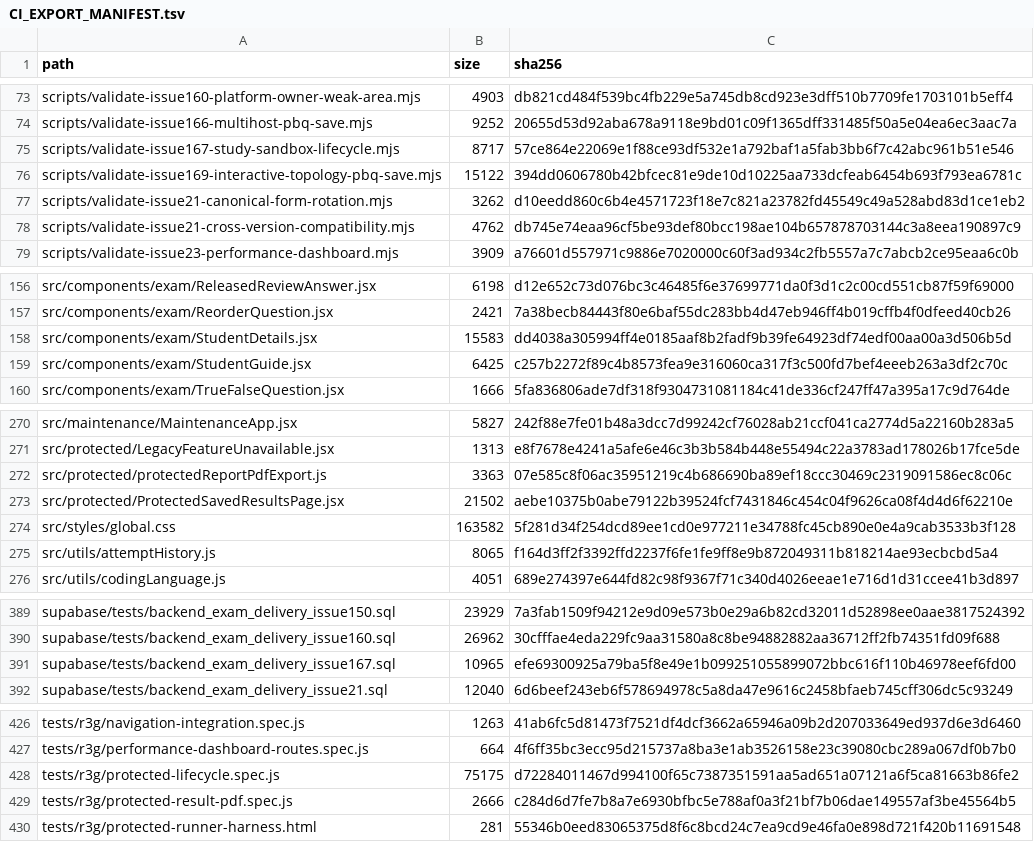
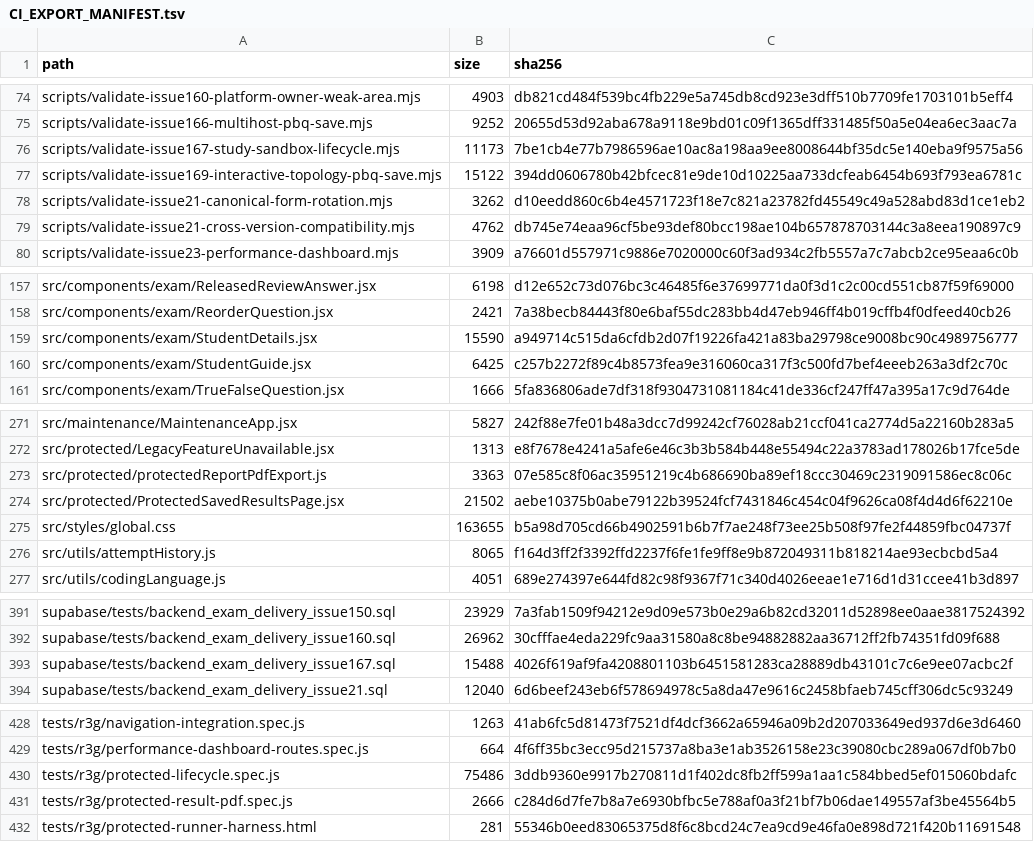
Before and after one commit to SAFFR0NM0NEY/cert-sim-platform-ci-public, a TSV file: CI_EXPORT_MANIFEST.tsv, drawn as a sheet; only a part is shown, gaps mark what is left out; the diff covers the shown part only.

```diff
--- a/CI_EXPORT_MANIFEST.tsv
+++ b/CI_EXPORT_MANIFEST.tsv
@@ -74,3 +75,3 @@ scripts/validate-issue160-platform-owner-weak-area.mjs	4903	db821cd484f539bc4fb2
 scripts/validate-issue166-multihost-pbq-save.mjs	9252	20655d53d92aba678a9118e9bd01c09f1365dff331485f50a5e04ea6ec3aac7a
-scripts/validate-issue167-study-sandbox-lifecycle.mjs	8717	57ce864e22069e1f88ce93df532e1a792baf1a5fab3bb6f7c42abc961b51e546
+scripts/validate-issue167-study-sandbox-lifecycle.mjs	11173	7be1cb4e77b7986596ae10ac8a198aa9ee8008644bf35dc5e140eba9f9575a56
 scripts/validate-issue169-interactive-topology-pbq-save.mjs	15122	394dd0606780b42bfcec81e9de10d10225aa733dcfeab6454b693f793ea6781c
@@ -157,3 +158,3 @@ src/components/exam/ReleasedReviewAnswer.jsx	6198	d12e652c73d076bc3c46485f6e3769
 src/components/exam/ReorderQuestion.jsx	2421	7a38becb84443f80e6baf55dc283bb4d47eb946ff4b019cffb4f0dfeed40cb26
-src/components/exam/StudentDetails.jsx	15583	dd4038a305994ff4e0185aaf8b2fadf9b39fe64923df74edf00aa00a3d506b5d
+src/components/exam/StudentDetails.jsx	15590	a949714c515da6cfdb2d07f19226fa421a83ba29798ce9008bc90c4989756777
 src/components/exam/StudentGuide.jsx	6425	c257b2272f89c4b8573fea9e316060ca317f3c500fd7bef4eeeb263a3df2c70c
@@ -273,3 +274,3 @@ src/protected/protectedReportPdfExport.js	3363	07e585c8f06ac35951219c4b686690ba8
 src/protected/ProtectedSavedResultsPage.jsx	21502	aebe10375b0abe79122b39524fcf7431846c454c04f9626ca08f4d4d6f62210e
-src/styles/global.css	163582	5f281d34f254dcd89ee1cd0e977211e34788fc45cb890e0e4a9cab3533b3f128
+src/styles/global.css	163655	b5a98d705cd66b4902591b6b7f7ae248f73ee25b508f97fe2f44859fbc04737f
 src/utils/attemptHistory.js	8065	f164d3ff2f3392ffd2237f6fe1fe9ff8e9b872049311b818214ae93ecbcbd5a4
@@ -390,3 +392,3 @@ supabase/tests/backend_exam_delivery_issue150.sql	23929	7a3fab1509f94212e9d09e57
 supabase/tests/backend_exam_delivery_issue160.sql	26962	30cfffae4eda229fc9aa31580a8c8be94882882aa36712ff2fb74351fd09f688
-supabase/tests/backend_exam_delivery_issue167.sql	10965	efe69300925a79ba5f8e49e1b099251055899072bbc616f110b46978eef6fd00
+supabase/tests/backend_exam_delivery_issue167.sql	15488	4026f619af9fa4208801103b6451581283ca28889db43101c7c6e9ee07acbc2f
 supabase/tests/backend_exam_delivery_issue21.sql	12040	6d6beef243eb6f578694978c5a8da47e9616c2458bfaeb745cff306dc5c93249
@@ -427,3 +429,3 @@ tests/r3g/navigation-integration.spec.js	1263	41ab6fc5d81473f7521df4dcf3662a6594
 tests/r3g/performance-dashboard-routes.spec.js	664	4f6ff35bc3ecc95d215737a8ba3e1ab3526158e23c39080cbc289a067df0b7b0
-tests/r3g/protected-lifecycle.spec.js	75175	d72284011467d994100f65c7387351591aa5ad651a07121a6f5ca81663b86fe2
+tests/r3g/protected-lifecycle.spec.js	75486	3ddb9360e9917b270811d1f402dc8fb2ff599a1aa1c584bbed5ef015060bdafc
 tests/r3g/protected-result-pdf.spec.js	2666	c284d6d7fe7b8a7e6930bfbc5e788af0a3f21bf7b06dae149557af3be45564b5
```
Also changed, not shown: 2 added rows and 36 edited cells elsewhere in this file, 9 other files.
